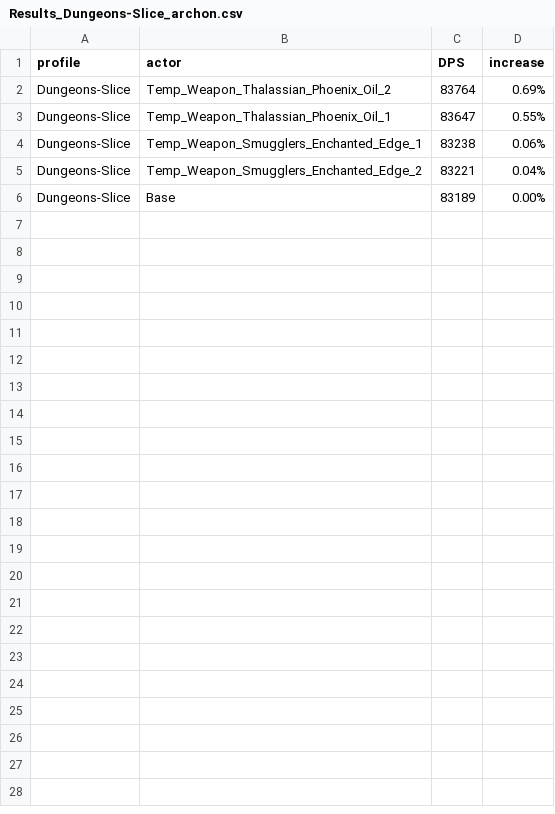
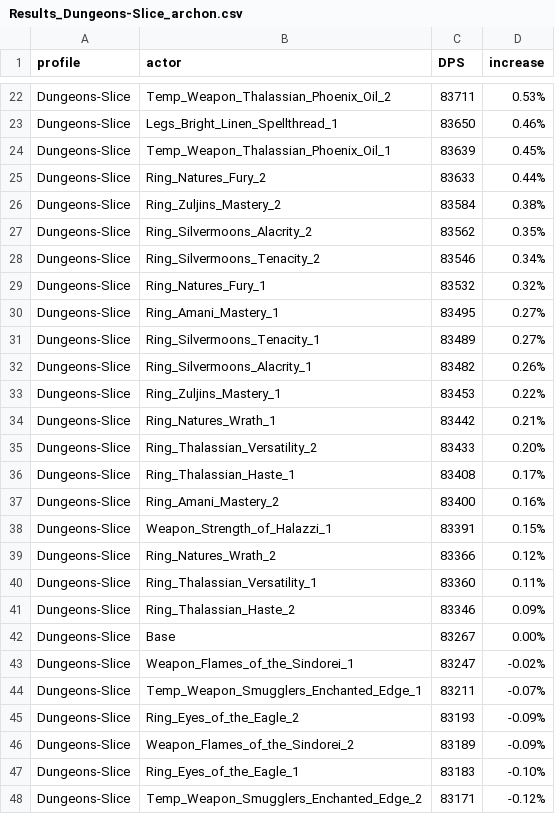
Before and after one commit to WarcraftPriests/mid-shadow-priest, a CSV file: enchants/results/Results_Dungeons-Slice_archon.csv, drawn as a sheet; only a part is shown, gaps mark what is left out; the diff covers the shown part only.

Commit message:
enchants

```diff
--- a/enchants/results/Results_Dungeons-Slice_archon.csv
+++ b/enchants/results/Results_Dungeons-Slice_archon.csv
@@ -2,5 +22,27 @@ profile,actor,DPS,increase,
-Dungeons-Slice,Temp_Weapon_Thalassian_Phoenix_Oil_2,83764,0.69%,
-Dungeons-Slice,Temp_Weapon_Thalassian_Phoenix_Oil_1,83647,0.55%,
-Dungeons-Slice,Temp_Weapon_Smugglers_Enchanted_Edge_1,83238,0.06%,
-Dungeons-Slice,Temp_Weapon_Smugglers_Enchanted_Edge_2,83221,0.04%,
-Dungeons-Slice,Base,83189,0.00%,
+Dungeons-Slice,Temp_Weapon_Thalassian_Phoenix_Oil_2,83711,0.53%,
+Dungeons-Slice,Legs_Bright_Linen_Spellthread_1,83650,0.46%,
+Dungeons-Slice,Temp_Weapon_Thalassian_Phoenix_Oil_1,83639,0.45%,
+Dungeons-Slice,Ring_Natures_Fury_2,83633,0.44%,
+Dungeons-Slice,Ring_Zuljins_Mastery_2,83584,0.38%,
+Dungeons-Slice,Ring_Silvermoons_Alacrity_2,83562,0.35%,
+Dungeons-Slice,Ring_Silvermoons_Tenacity_2,83546,0.34%,
+Dungeons-Slice,Ring_Natures_Fury_1,83532,0.32%,
+Dungeons-Slice,Ring_Amani_Mastery_1,83495,0.27%,
+Dungeons-Slice,Ring_Silvermoons_Tenacity_1,83489,0.27%,
+Dungeons-Slice,Ring_Silvermoons_Alacrity_1,83482,0.26%,
+Dungeons-Slice,Ring_Zuljins_Mastery_1,83453,0.22%,
+Dungeons-Slice,Ring_Natures_Wrath_1,83442,0.21%,
+Dungeons-Slice,Ring_Thalassian_Versatility_2,83433,0.20%,
+Dungeons-Slice,Ring_Thalassian_Haste_1,83408,0.17%,
+Dungeons-Slice,Ring_Amani_Mastery_2,83400,0.16%,
+Dungeons-Slice,Weapon_Strength_of_Halazzi_1,83391,0.15%,
+Dungeons-Slice,Ring_Natures_Wrath_2,83366,0.12%,
+Dungeons-Slice,Ring_Thalassian_Versatility_1,83360,0.11%,
+Dungeons-Slice,Ring_Thalassian_Haste_2,83346,0.09%,
+Dungeons-Slice,Base,83267,0.00%,
+Dungeons-Slice,Weapon_Flames_of_the_Sindorei_1,83247,-0.02%,
+Dungeons-Slice,Temp_Weapon_Smugglers_Enchanted_Edge_1,83211,-0.07%,
+Dungeons-Slice,Ring_Eyes_of_the_Eagle_2,83193,-0.09%,
+Dungeons-Slice,Weapon_Flames_of_the_Sindorei_2,83189,-0.09%,
+Dungeons-Slice,Ring_Eyes_of_the_Eagle_1,83183,-0.10%,
+Dungeons-Slice,Temp_Weapon_Smugglers_Enchanted_Edge_2,83171,-0.12%,
```
Also changed, not shown: 20 added rows elsewhere in this file, enchants/results/Results_Composite_archon.csv, enchants/results/Results_Composite_voidweaver.csv, 37 other files.
